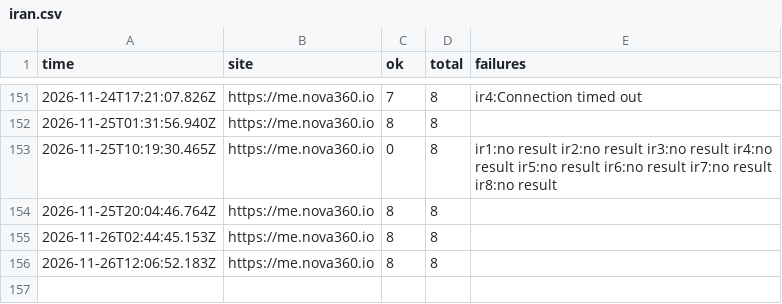
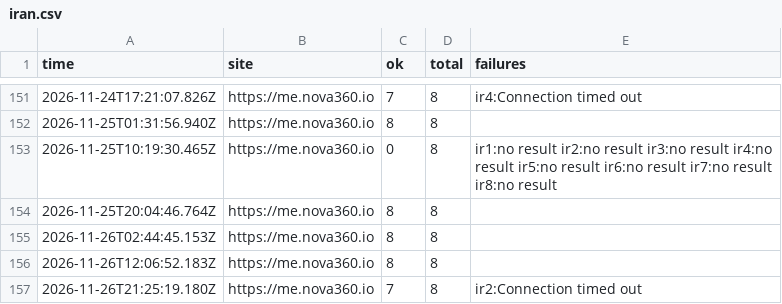
Before and after one commit to johnkangari/nova360-uptime, a CSV file: log/iran.csv, drawn as a sheet; only a part is shown, gaps mark what is left out; the diff names each change by its address in the sheet, - before the commit and + after, or states it on an @@ line.

Commit message:
Iran check 2026-11-26T21:25

```diff
--- a/log/iran.csv
+++ b/log/iran.csv
+row 157: 2026-11-26T21:25:19.180Z | https://me.nova360.io | 7 | 8 | ir2:Connection timed out
```
